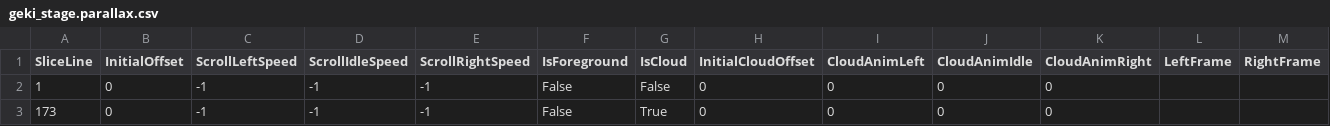
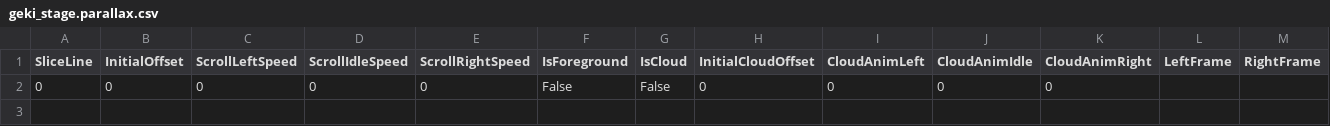
Before and after one commit to msmalik681/street_fighter_1_amiga, a CSV file: Street_Fighter/levels/geki/geki_stage.parallax.csv, drawn as a sheet.

```diff
--- a/Street_Fighter/levels/geki/geki_stage.parallax.csv
+++ b/Street_Fighter/levels/geki/geki_stage.parallax.csv
@@ -1,3 +1,2 @@
 SliceLine,InitialOffset,ScrollLeftSpeed,ScrollIdleSpeed,ScrollRightSpeed,IsForeground,IsCloud,InitialCloudOffset,CloudAnimLeft,CloudAnimIdle,CloudAnimRight,LeftFrame,RightFrame
-1,0,-1,-1,-1,False,False,0,0,0,0,,
-173,0,-1,-1,-1,False,True,0,0,0,0,,
+0,0,0,0,0,False,False,0,0,0,0,,
```
Also changed, not shown: 17 other files.
